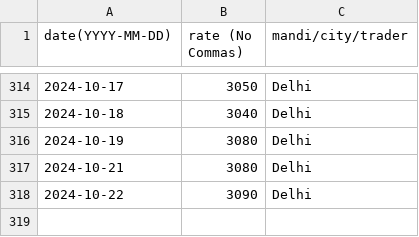
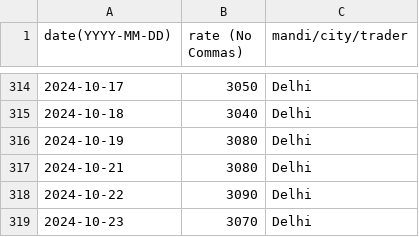
Before and after one commit to khoj-app/news, a CSV file: static/rates/wheat.csv, drawn as a sheet; only a part is shown, gaps mark what is left out; the diff names each change by its address in the sheet, - before the commit and + after, or states it on an @@ line.

Commit message:
Update wheat.csv

```diff
--- a/static/rates/wheat.csv
+++ b/static/rates/wheat.csv
+row 319: 2024-10-23 | 3070 | Delhi
```
